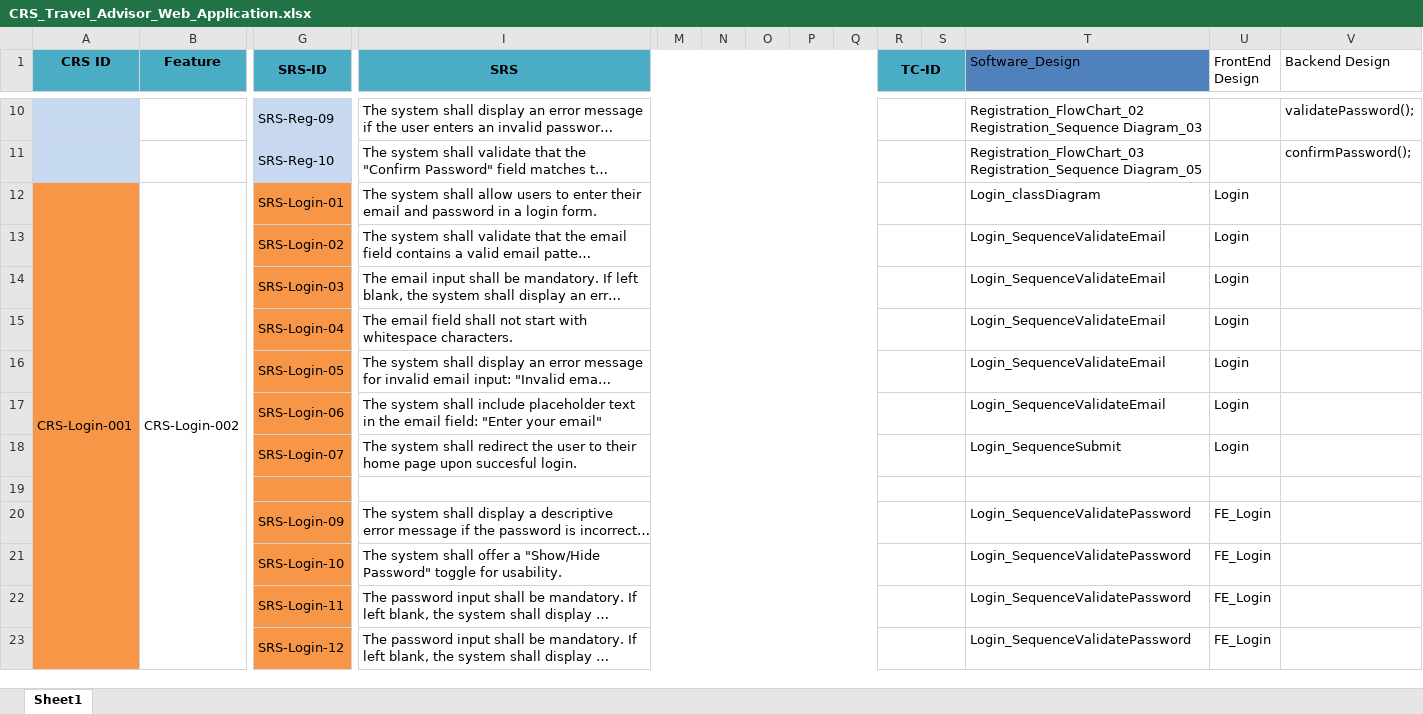
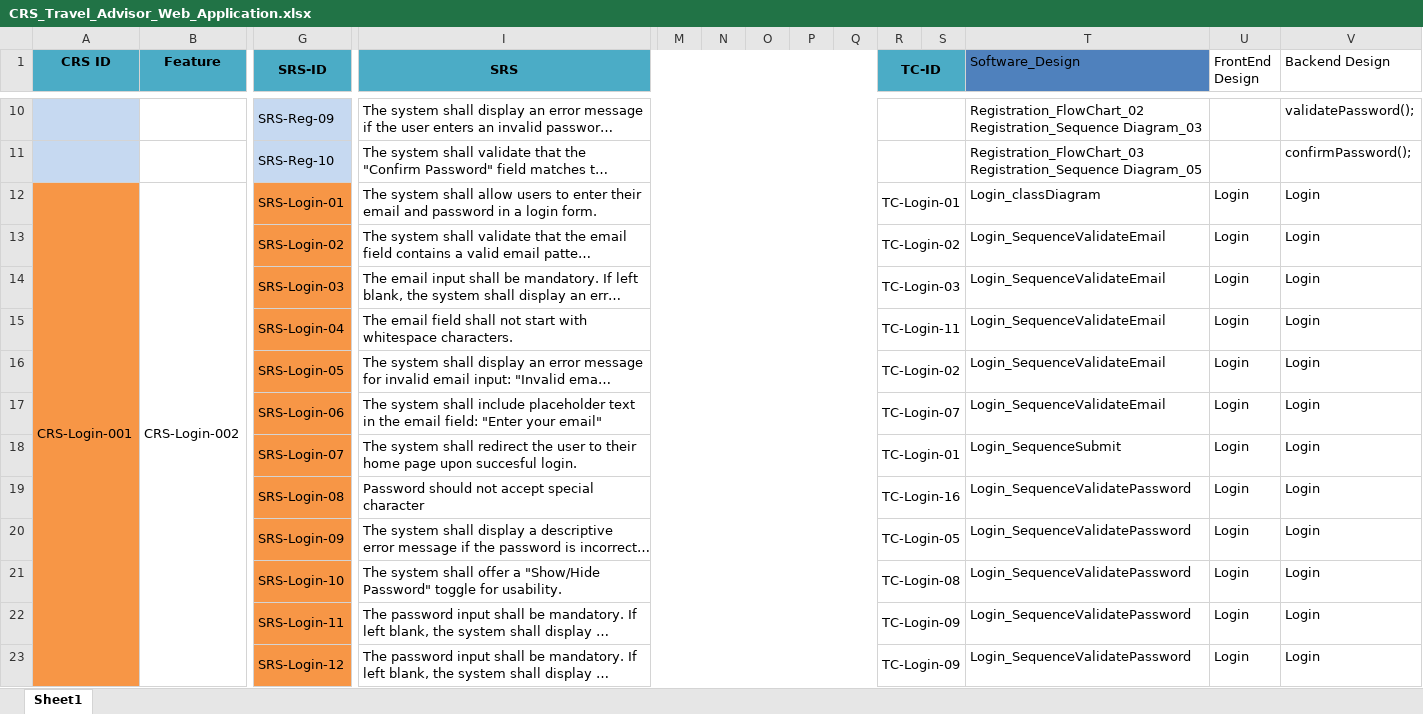
Before and after one commit to Mohamed-Mohsen98/Travel-Advisor-Web-Application, an Excel workbook: Requirments/CRS_Travel_Advisor_Web_Application.xlsx, sheet Sheet1, drawn as a sheet; only a part is shown, gaps mark what is left out; long unchanged cells end in …; values as stored, in another font and other column widths than the file's, no borders; rows hold the shown columns only; the diff covers the shown part only; the diff names each change by its address in the sheet, - before the commit and + after, or states it on an @@ line.

```diff
--- a/Requirments/CRS_Travel_Advisor_Web_Application.xlsx (sheet Sheet1)
+++ b/Requirments/CRS_Travel_Advisor_Web_Application.xlsx (sheet Sheet1)
-R12 (TC-ID): (empty)
+R12 (TC-ID): TC-Login-01
-V12:V18 (Backend Design): (empty)
+V12:V18 (Backend Design): Login
-R13 (TC-ID): (empty)
+R13 (TC-ID): TC-Login-02
-R14 (TC-ID): (empty)
+R14 (TC-ID): TC-Login-03
-R15 (TC-ID): (empty)
+R15 (TC-ID): TC-Login-11
-R16 (TC-ID): (empty)
+R16 (TC-ID): TC-Login-02
-R17 (TC-ID): (empty)
+R17 (TC-ID): TC-Login-07
-R18 (TC-ID): (empty)
+R18 (TC-ID): TC-Login-01
-row 19: (empty)
+row 19:  |  | SRS-Login-08 | Password should not accept special character |  |  |  |  |  | TC-Login-16 |  | Login_SequenceValidatePassword | Login | Login
-R20 (TC-ID): (empty)
+R20 (TC-ID): TC-Login-05
-U20:U23 (FrontEnd Design): FE_Login
+U20:U23 (FrontEnd Design): Login
-V20:V23 (Backend Design): (empty)
+V20:V23 (Backend Design): Login
-R21 (TC-ID): (empty)
+R21 (TC-ID): TC-Login-08
-R22:R23 (TC-ID): (empty)
+R22:R23 (TC-ID): TC-Login-09
```
Also changed, not shown: 15 edited cells elsewhere in this sheet.
